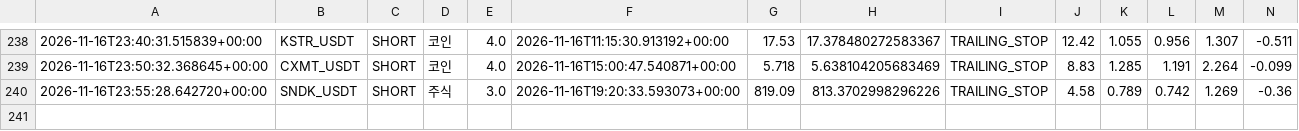
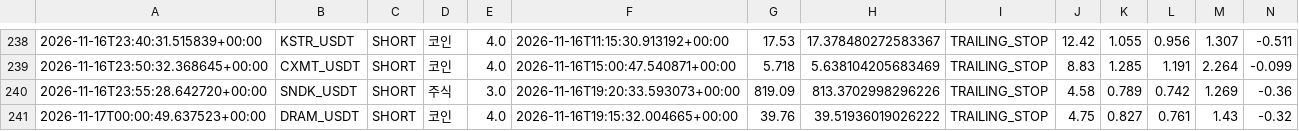
Before and after one commit to wjdtks255-lgtm/Gateio_signal, a CSV file: trades.csv, drawn as a sheet; only a part is shown, gaps mark what is left out; rows hold the shown columns only; the diff names each change by its address in the sheet, - before the commit and + after, or states it on an @@ line.

```diff
--- a/trades.csv
+++ b/trades.csv
+row 241: 2026-11-17T00:00:49.637523+00:00 | DRAM_USDT | SHORT | 코인 | 4.0 | 2026-11-16T19:15:32.004665+00:00 | 39.76 | 39.51936019026222 | TRAILING_STOP | 4.75 | 0.827 | 0.761 | 1.43 | -0.32
```
Also changed, not shown: ai_trades.csv, trades_audit.csv, 1 other file.
